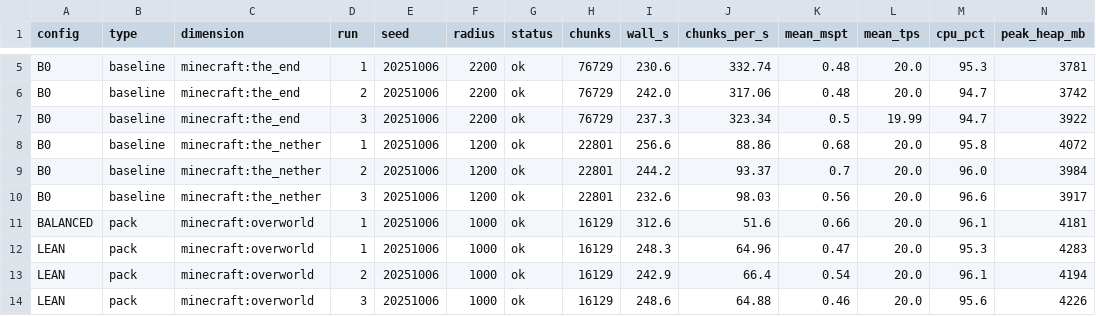
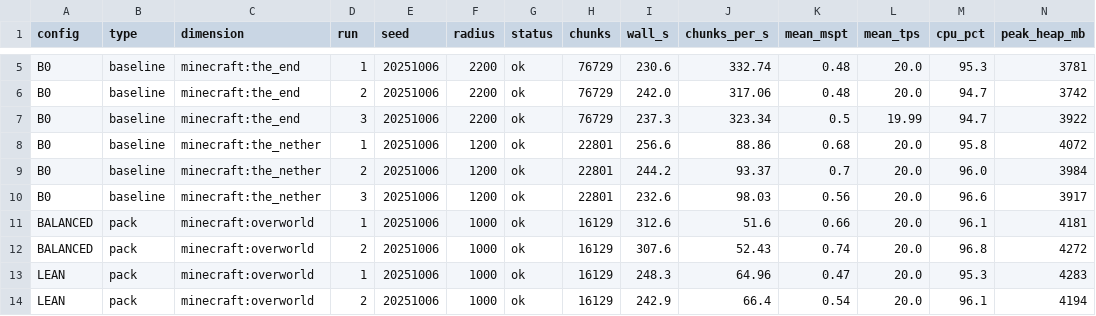
Before and after one commit to Froosty11/metamods, a CSV file: reports/s6-modlist/bench.csv, drawn as a sheet; only a part is shown, gaps mark what is left out; the shorter side is filled out with more unchanged rows; rows hold the shown columns only; the diff names each change by its address in the sheet, - before the commit and + after, or states it on an @@ line.

```diff
--- a/reports/s6-modlist/bench.csv
+++ b/reports/s6-modlist/bench.csv
+row 12: BALANCED | pack | minecraft:overworld | 2 | 20251006 | 1000 | ok | 16129 | 307.6 | 52.43 | 0.74 | 20.0 | 96.8 | 4272
```
Also changed, not shown: 4 other files.
